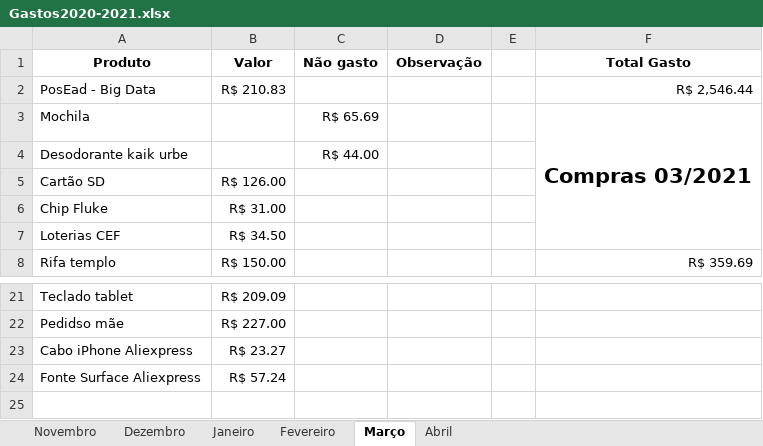
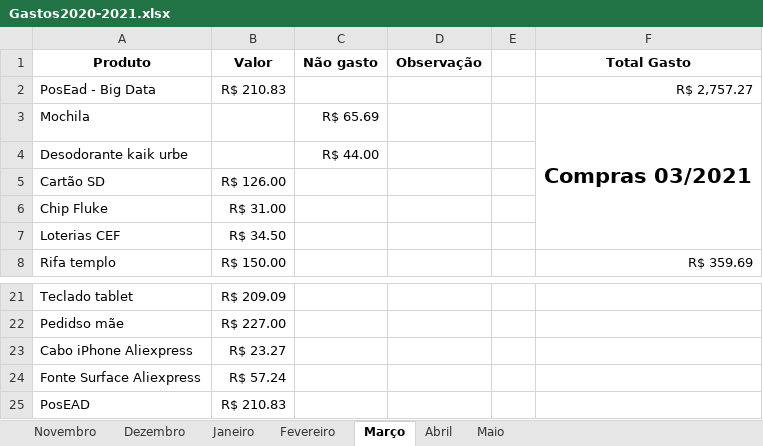
Before and after one commit to cezarnk/projetos, an Excel workbook: Variado/Gastos2020-2021.xlsx, sheet Março, drawn as a sheet; only a part is shown, gaps mark what is left out; values as stored, in another font and other column widths than the file's, no borders; charts and pictures not drawn; the diff names each change by its address in the sheet, - before the commit and + after, or states it on an @@ line.

Commit message:
incluido arquivos da pos ead e atualizado planilha de gastos

```diff
--- a/Variado/Gastos2020-2021.xlsx (sheet Março)
+++ b/Variado/Gastos2020-2021.xlsx (sheet Março)
+sheet tab: Maio
-F2 (Total Gasto): R$ 2,546.44
+F2 (Total Gasto): R$ 2,757.27
+row 25: PosEAD | R$ 210.83
```
Also changed, not shown: sheet Abril, sheet Janeiro, charts or pictures, 11 other files.
